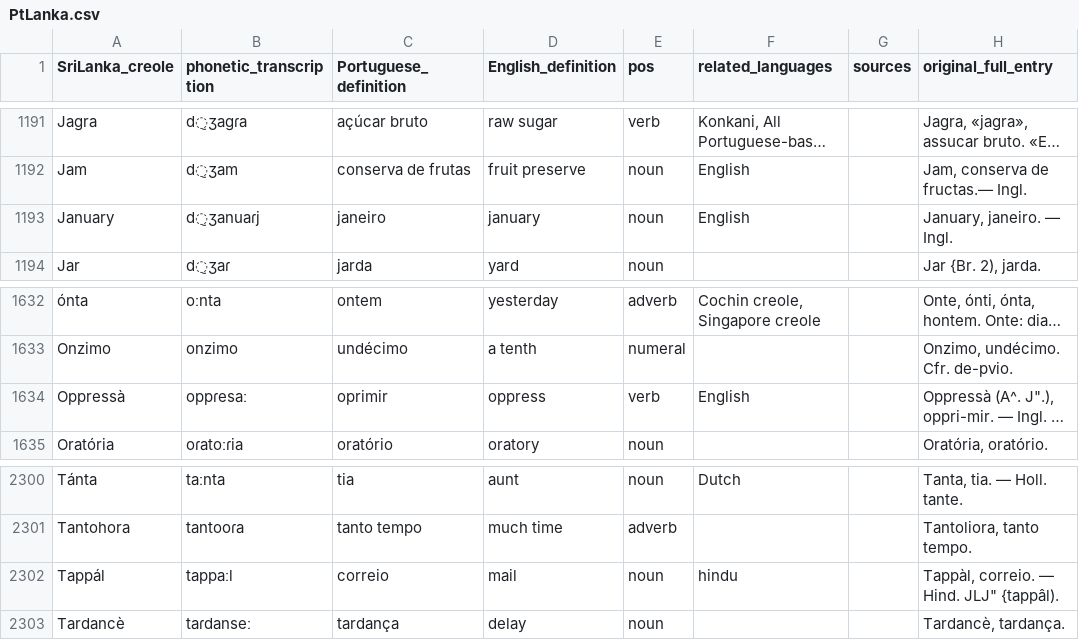
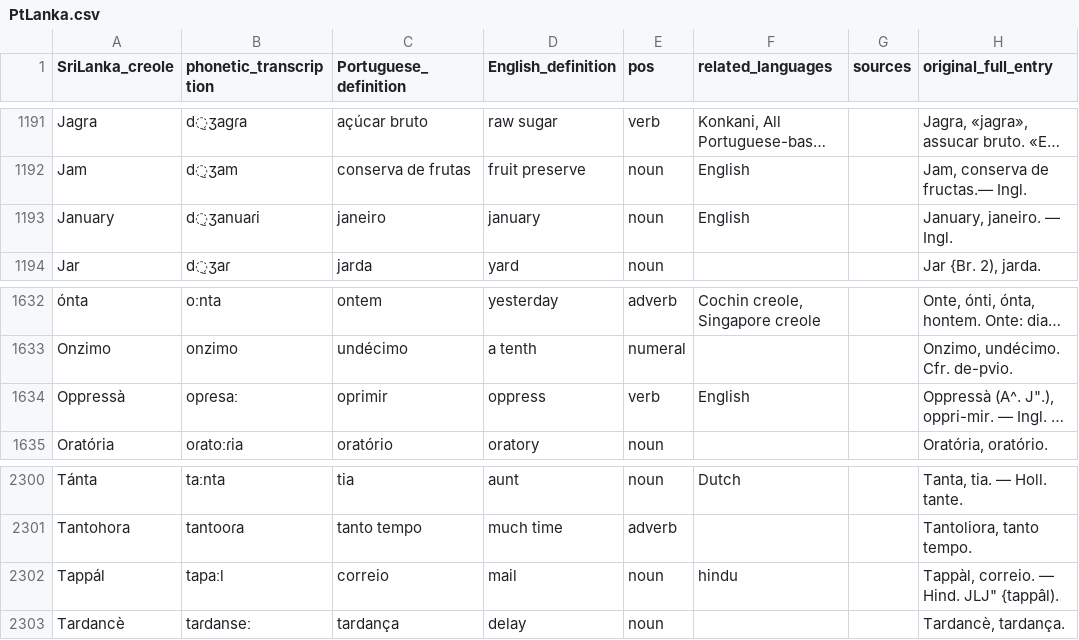
Before and after one commit to Portophon/Exploring-PtLanka, a CSV file: PtLanka.csv, drawn as a sheet; only a part is shown, gaps mark what is left out; long unchanged cells end in …; the diff covers the shown part only; the diff names each change by its address in the sheet, - before the commit and + after, or states it on an @@ line.

```diff
--- a/PtLanka.csv
+++ b/PtLanka.csv
-B1193 (phonetic_transcription): d̠ʒanuaɾj
+B1193 (phonetic_transcription): d̠ʒanuaɾi
-B1634 (phonetic_transcription): oppɾesaː
+B1634 (phonetic_transcription): opɾesaː
-B2302 (phonetic_transcription): tappaːl
+B2302 (phonetic_transcription): tapaːl
```
Also changed, not shown: 12 edited cells elsewhere in this file, crioulo_IPA_CV.csv, 2 other files.
